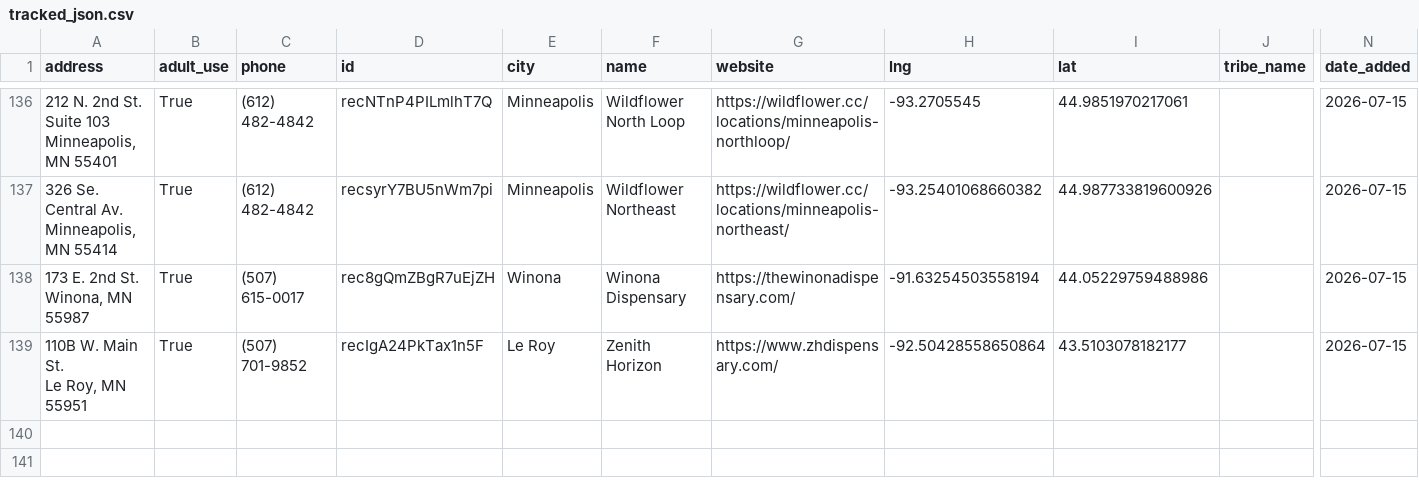
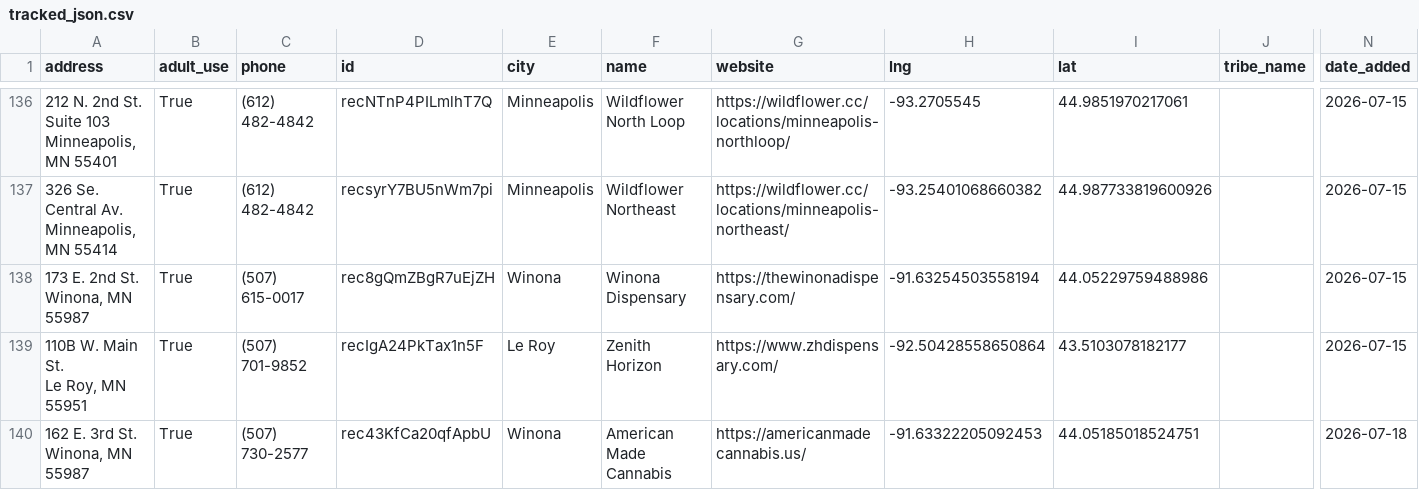
Before and after one commit to EEPaulson/mn-cannabis-data, a CSV file: tracked_json.csv, drawn as a sheet; only a part is shown, gaps mark what is left out; rows hold the shown columns only; ↵ is a line break in a cell; the diff names each change by its address in the sheet, - before the commit and + after, or states it on an @@ line.

```diff
--- a/tracked_json.csv
+++ b/tracked_json.csv
+row 140: 162 E. 3rd St. ↵ Winona, MN 55987 | True | (507) 730-2577 | rec43KfCa20qfApbU | Winona | American Made Cannabis | https://americanmadecannabis.us/ | -91.63322205092453 | 44.05185018524751 |  | 2026-07-18
```
Also changed, not shown: combined_data.csv.
